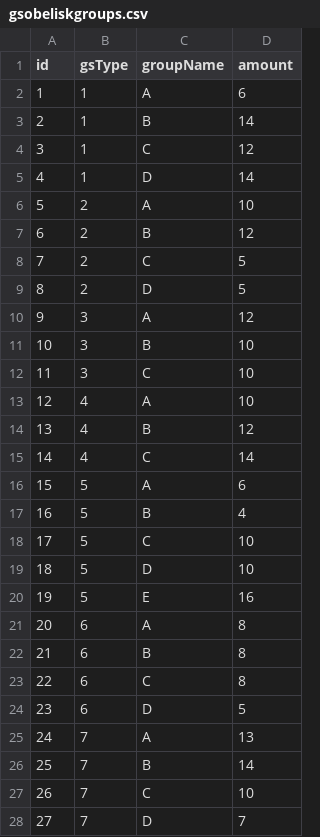
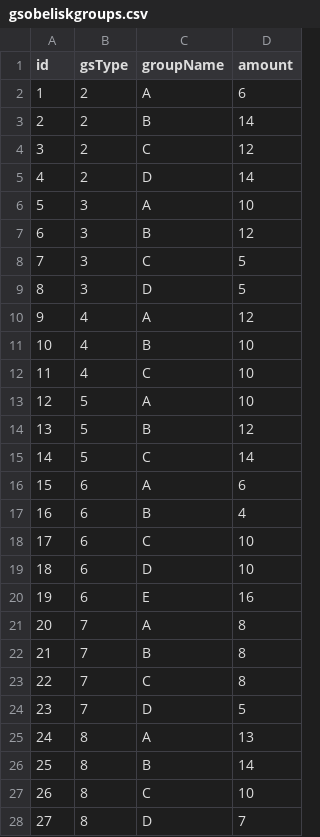
Before and after one commit to canonn-science/CAPIv2-Strapi, a CSV file: seed_files/CSV/baseMetaData/gsobeliskgroups.csv, drawn as a sheet; only a part is shown; the diff covers the shown part only.

```diff
--- a/seed_files/CSV/baseMetaData/gsobeliskgroups.csv
+++ b/seed_files/CSV/baseMetaData/gsobeliskgroups.csv
@@ -1,28 +1,28 @@
 id,gsType,groupName,amount
-1,1,A,6
-2,1,B,14
-3,1,C,12
-4,1,D,14
-5,2,A,10
-6,2,B,12
-7,2,C,5
-8,2,D,5
-9,3,A,12
-10,3,B,10
-11,3,C,10
-12,4,A,10
-13,4,B,12
-14,4,C,14
-15,5,A,6
-16,5,B,4
-17,5,C,10
-18,5,D,10
-19,5,E,16
-20,6,A,8
-21,6,B,8
-22,6,C,8
-23,6,D,5
-24,7,A,13
-25,7,B,14
-26,7,C,10
-27,7,D,7
+1,2,A,6
+2,2,B,14
+3,2,C,12
+4,2,D,14
+5,3,A,10
+6,3,B,12
+7,3,C,5
+8,3,D,5
+9,4,A,12
+10,4,B,10
+11,4,C,10
+12,5,A,10
+13,5,B,12
+14,5,C,14
+15,6,A,6
+16,6,B,4
+17,6,C,10
+18,6,D,10
+19,6,E,16
+20,7,A,8
+21,7,B,8
+22,7,C,8
+23,7,D,5
+24,8,A,13
+25,8,B,14
+26,8,C,10
+27,8,D,7
```
Also changed, not shown: 18 edited cells elsewhere in this file, seed_files/CSV/baseMetaData/gsobelisks.csv, seed_files/CSV/exampleSiteData/fmsites.csv, 11 other files.
